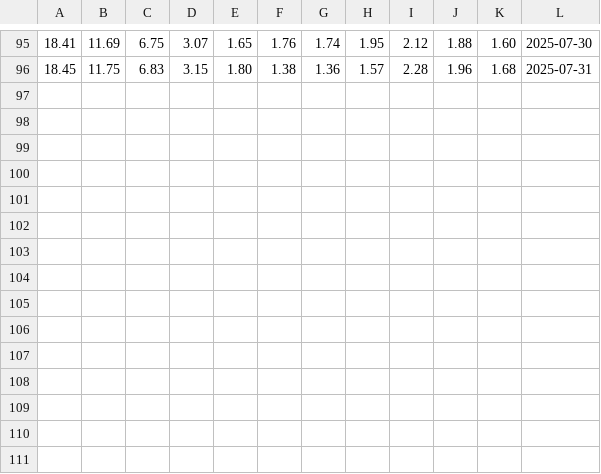
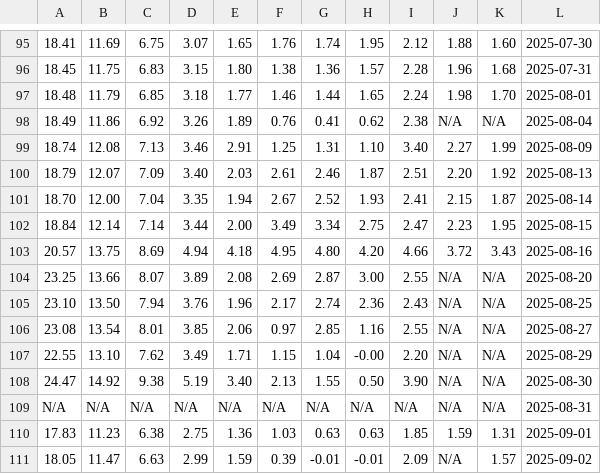
Before and after one commit to DanielSkala/gold_price_scraper, a CSV file: gold/gold_premiums.csv, drawn as a sheet; only a part is shown, gaps mark what is left out; the diff names each change by its address in the sheet, - before the commit and + after, or states it on an @@ line.

Commit message:
More data and average for past n months

```diff
--- a/gold/gold_premiums.csv
+++ b/gold/gold_premiums.csv
+row 97: 18.48 | 11.79 | 6.85 | 3.18 | 1.77 | 1.46 | 1.44 | 1.65 | 2.24 | 1.98 | 1.70 | 2025-08-01
+row 98: 18.49 | 11.86 | 6.92 | 3.26 | 1.89 | 0.76 | 0.41 | 0.62 | 2.38 | N/A | N/A | 2025-08-04
+row 99: 18.74 | 12.08 | 7.13 | 3.46 | 2.91 | 1.25 | 1.31 | 1.10 | 3.40 | 2.27 | 1.99 | 2025-08-09
+row 100: 18.79 | 12.07 | 7.09 | 3.40 | 2.03 | 2.61 | 2.46 | 1.87 | 2.51 | 2.20 | 1.92 | 2025-08-13
+row 101: 18.70 | 12.00 | 7.04 | 3.35 | 1.94 | 2.67 | 2.52 | 1.93 | 2.41 | 2.15 | 1.87 | 2025-08-14
+row 102: 18.84 | 12.14 | 7.14 | 3.44 | 2.00 | 3.49 | 3.34 | 2.75 | 2.47 | 2.23 | 1.95 | 2025-08-15
+row 103: 20.57 | 13.75 | 8.69 | 4.94 | 4.18 | 4.95 | 4.80 | 4.20 | 4.66 | 3.72 | 3.43 | 2025-08-16
+row 104: 23.25 | 13.66 | 8.07 | 3.89 | 2.08 | 2.69 | 2.87 | 3.00 | 2.55 | N/A | N/A | 2025-08-20
+row 105: 23.10 | 13.50 | 7.94 | 3.76 | 1.96 | 2.17 | 2.74 | 2.36 | 2.43 | N/A | N/A | 2025-08-25
+row 106: 23.08 | 13.54 | 8.01 | 3.85 | 2.06 | 0.97 | 2.85 | 1.16 | 2.55 | N/A | N/A | 2025-08-27
+row 107: 22.55 | 13.10 | 7.62 | 3.49 | 1.71 | 1.15 | 1.04 | -0.00 | 2.20 | N/A | N/A | 2025-08-29
+row 108: 24.47 | 14.92 | 9.38 | 5.19 | 3.40 | 2.13 | 1.55 | 0.50 | 3.90 | N/A | N/A | 2025-08-30
+row 109: N/A | N/A | N/A | N/A | N/A | N/A | N/A | N/A | N/A | N/A | N/A | 2025-08-31
+row 110: 17.83 | 11.23 | 6.38 | 2.75 | 1.36 | 1.03 | 0.63 | 0.63 | 1.85 | 1.59 | 1.31 | 2025-09-01
+row 111: 18.05 | 11.47 | 6.63 | 2.99 | 1.59 | 0.39 | -0.01 | -0.01 | 2.09 | N/A | 1.57 | 2025-09-02
```
Also changed, not shown: 3 other files.
